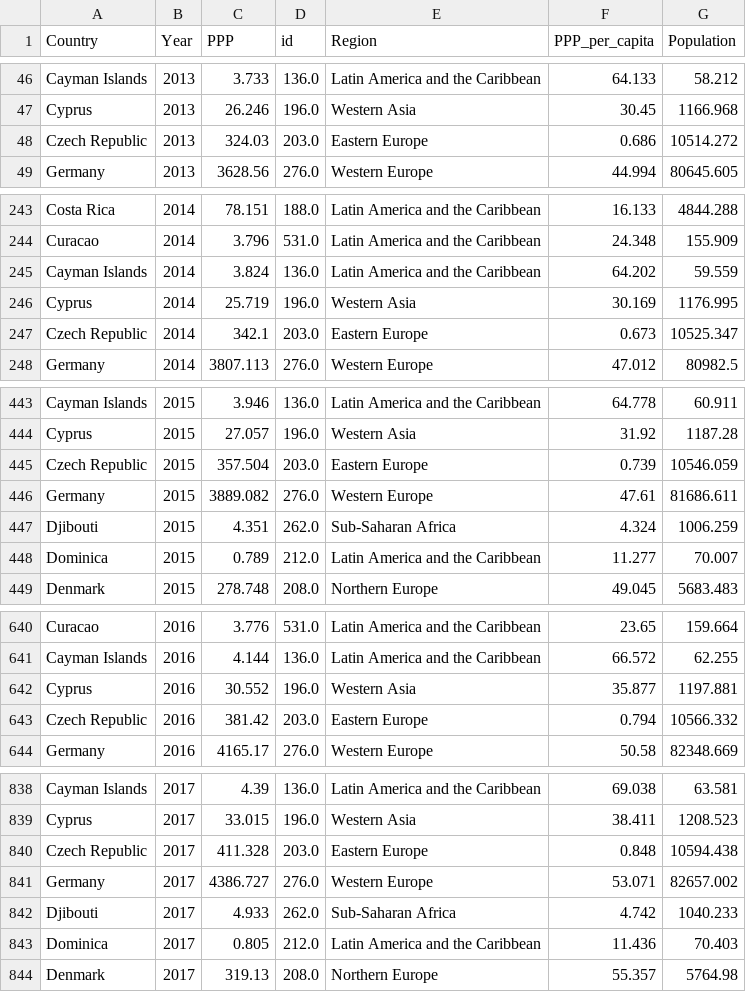
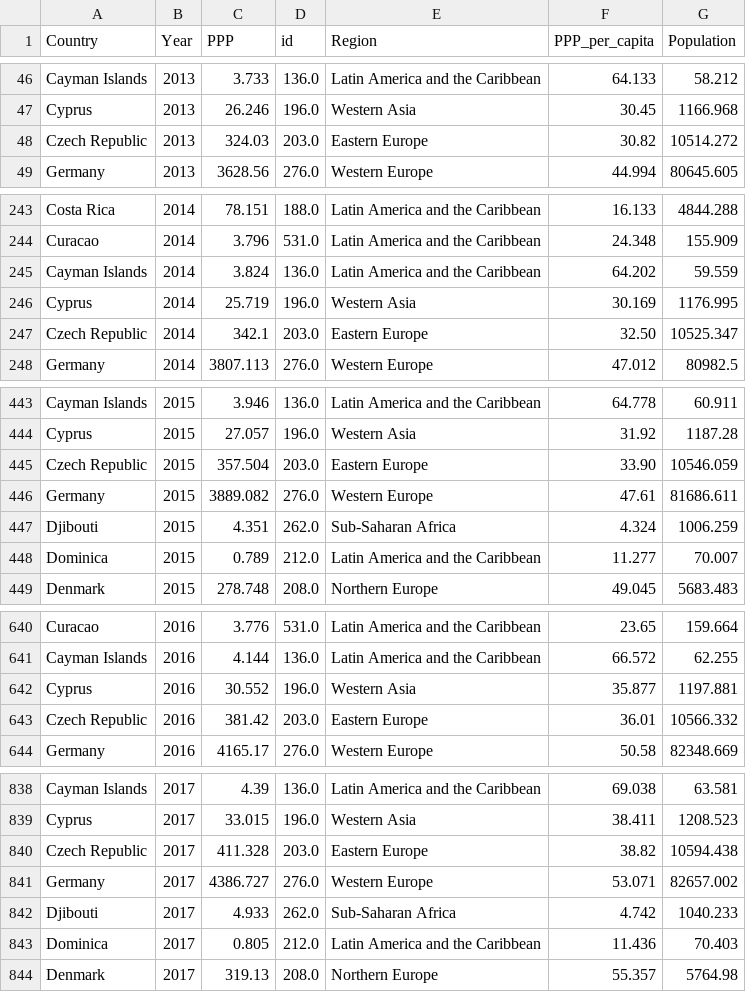
Before and after one commit to edwa0003/FIT3179-vizualisation-2, a CSV file: data/PPP_from_2013_to_2023.csv, drawn as a sheet; only a part is shown, gaps mark what is left out; the diff covers the shown part only.

Commit message:
czech republic data entered wrongly now it's fixed

```diff
--- a/data/PPP_from_2013_to_2023.csv
+++ b/data/PPP_from_2013_to_2023.csv
@@ -47,3 +47,3 @@ Cayman Islands,2013,3.733,136.0,Latin America and the Caribbean,64.133,58.212
 Cyprus,2013,26.246,196.0,Western Asia,30.45,1166.968
-Czech Republic,2013,324.03,203.0,Eastern Europe,0.686,10514.272
+Czech Republic,2013,324.03,203.0,Eastern Europe,30.82,10514.272
 Germany,2013,3628.56,276.0,Western Europe,44.994,80645.605
@@ -246,3 +246,3 @@ Cayman Islands,2014,3.824,136.0,Latin America and the Caribbean,64.202,59.559
 Cyprus,2014,25.719,196.0,Western Asia,30.169,1176.995
-Czech Republic,2014,342.1,203.0,Eastern Europe,0.673,10525.347
+Czech Republic,2014,342.1,203.0,Eastern Europe,32.50,10525.347
 Germany,2014,3807.113,276.0,Western Europe,47.012,80982.5
@@ -444,3 +444,3 @@ Cayman Islands,2015,3.946,136.0,Latin America and the Caribbean,64.778,60.911
 Cyprus,2015,27.057,196.0,Western Asia,31.92,1187.28
-Czech Republic,2015,357.504,203.0,Eastern Europe,0.739,10546.059
+Czech Republic,2015,357.504,203.0,Eastern Europe,33.90,10546.059
 Germany,2015,3889.082,276.0,Western Europe,47.61,81686.611
@@ -642,3 +642,3 @@ Cayman Islands,2016,4.144,136.0,Latin America and the Caribbean,66.572,62.255
 Cyprus,2016,30.552,196.0,Western Asia,35.877,1197.881
-Czech Republic,2016,381.42,203.0,Eastern Europe,0.794,10566.332
+Czech Republic,2016,381.42,203.0,Eastern Europe,36.01,10566.332
 Germany,2016,4165.17,276.0,Western Europe,50.58,82348.669
@@ -839,3 +839,3 @@ Cayman Islands,2017,4.39,136.0,Latin America and the Caribbean,69.038,63.581
 Cyprus,2017,33.015,196.0,Western Asia,38.411,1208.523
-Czech Republic,2017,411.328,203.0,Eastern Europe,0.848,10594.438
+Czech Republic,2017,411.328,203.0,Eastern Europe,38.82,10594.438
 Germany,2017,4386.727,276.0,Western Europe,53.071,82657.002
```
Also changed, not shown: 6 edited cells elsewhere in this file.
